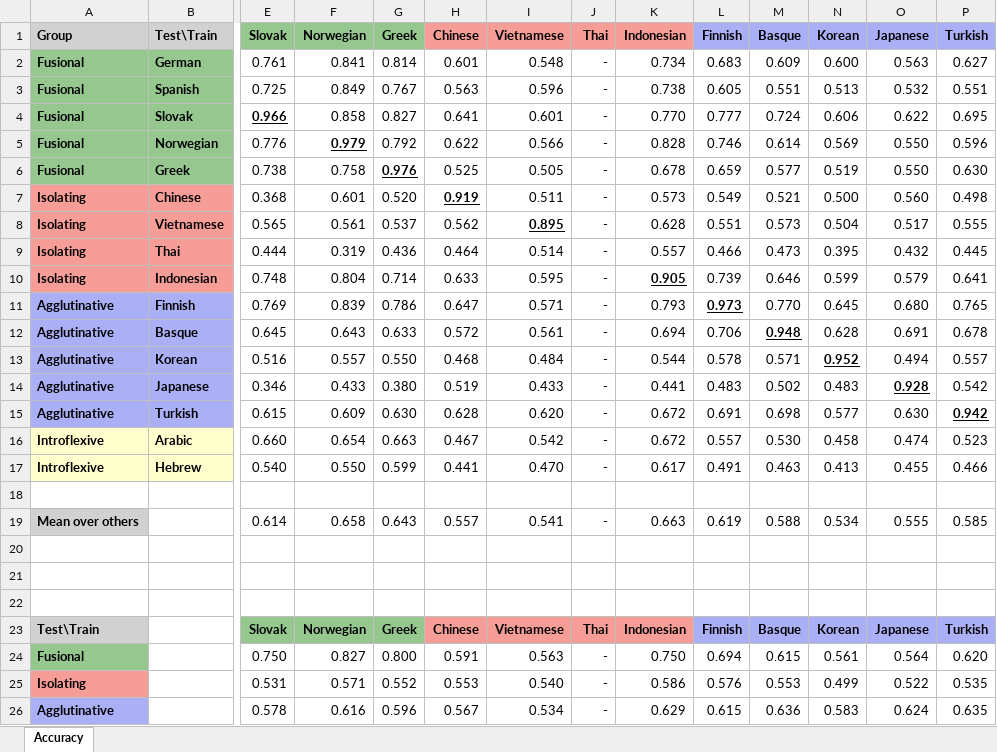
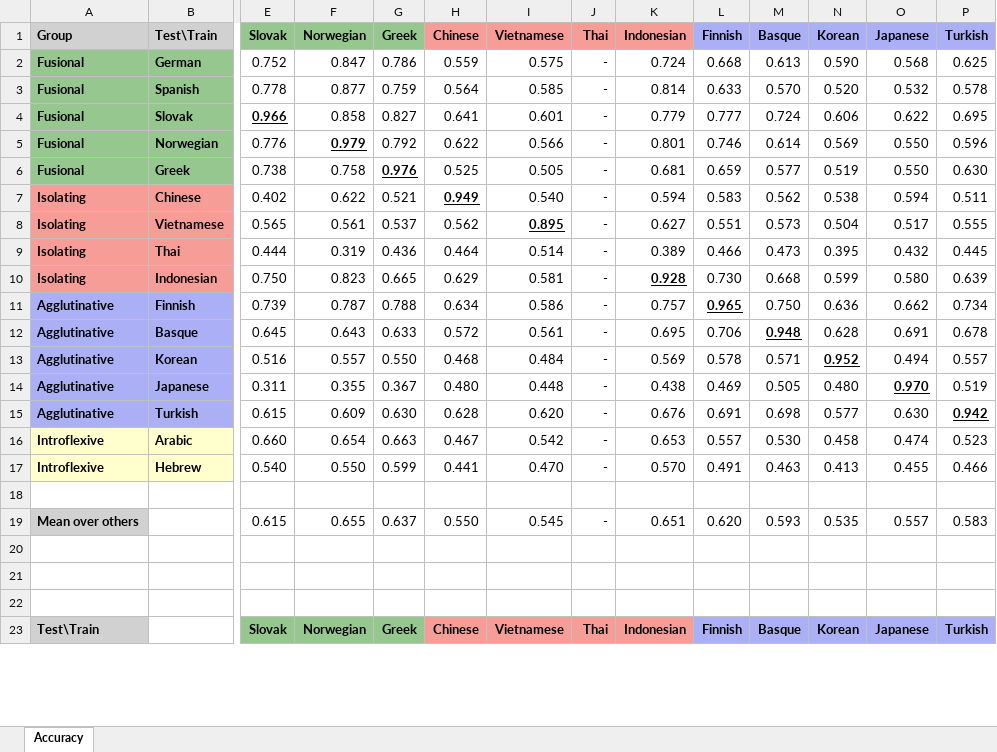
Before and after one commit to jerbarnes/typology_of_crosslingual, an Excel workbook: results/acl-pretrain/mbert/results_pos_postprocessed.xlsx, sheet Accuracy, drawn as a sheet; only a part is shown, gaps mark what is left out; values as stored, in another font and other column widths than the file's, no borders; removed rows and columns are numbered as before the commit, all else as after; rows hold the shown columns only; the diff covers the shown part only; the diff names each change by its address in the sheet, - before the commit and + after, or states it on an @@ line.

```diff
--- a/results/acl-pretrain/mbert/results_pos_postprocessed.xlsx (sheet Accuracy)
+++ b/results/acl-pretrain/mbert/results_pos_postprocessed.xlsx (sheet Accuracy)
-row 2: Fusional | German | 0.761 | 0.841 | 0.814 | 0.601 | 0.548 | - | 0.734 | 0.683 | 0.609 | 0.600 | 0.563 | 0.627
-row 3: Fusional | Spanish | 0.725 | 0.849 | 0.767 | 0.563 | 0.596 | - | 0.738 | 0.605 | 0.551 | 0.513 | 0.532 | 0.551
+row 2: Fusional | German | 0.752 | 0.847 | 0.786 | 0.559 | 0.575 | - | 0.724 | 0.668 | 0.613 | 0.590 | 0.568 | 0.625
+row 3: Fusional | Spanish | 0.778 | 0.877 | 0.759 | 0.564 | 0.585 | - | 0.814 | 0.633 | 0.570 | 0.520 | 0.532 | 0.578
-K4 (Indonesian): 0.770
+K4 (Indonesian): 0.779
-K5 (Indonesian): 0.828
+K5 (Indonesian): 0.801
-K6 (Indonesian): 0.678
+K6 (Indonesian): 0.681
-row 7: Isolating | Chinese | 0.368 | 0.601 | 0.520 | 0.919 | 0.511 | - | 0.573 | 0.549 | 0.521 | 0.500 | 0.560 | 0.498
+row 7: Isolating | Chinese | 0.402 | 0.622 | 0.521 | 0.949 | 0.540 | - | 0.594 | 0.583 | 0.562 | 0.538 | 0.594 | 0.511
-K8 (Indonesian): 0.628
+K8 (Indonesian): 0.627
-K9 (Indonesian): 0.557
+K9 (Indonesian): 0.389
-row 10: Isolating | Indonesian | 0.748 | 0.804 | 0.714 | 0.633 | 0.595 | - | 0.905 | 0.739 | 0.646 | 0.599 | 0.579 | 0.641
-row 11: Agglutinative | Finnish | 0.769 | 0.839 | 0.786 | 0.647 | 0.571 | - | 0.793 | 0.973 | 0.770 | 0.645 | 0.680 | 0.765
+row 10: Isolating | Indonesian | 0.750 | 0.823 | 0.665 | 0.629 | 0.581 | - | 0.928 | 0.730 | 0.668 | 0.599 | 0.580 | 0.639
+row 11: Agglutinative | Finnish | 0.739 | 0.787 | 0.788 | 0.634 | 0.586 | - | 0.757 | 0.965 | 0.750 | 0.636 | 0.662 | 0.734
-K12 (Indonesian): 0.694
+K12 (Indonesian): 0.695
-K13 (Indonesian): 0.544
+K13 (Indonesian): 0.569
-row 14: Agglutinative | Japanese | 0.346 | 0.433 | 0.380 | 0.519 | 0.433 | - | 0.441 | 0.483 | 0.502 | 0.483 | 0.928 | 0.542
+row 14: Agglutinative | Japanese | 0.311 | 0.355 | 0.367 | 0.480 | 0.448 | - | 0.438 | 0.469 | 0.505 | 0.480 | 0.970 | 0.519
-K15 (Indonesian): 0.672
+K15 (Indonesian): 0.676
-K16 (Indonesian): 0.672
+K16 (Indonesian): 0.653
-K17 (Indonesian): 0.617
+K17 (Indonesian): 0.570
-row 19: Mean over others |  | 0.614 | 0.658 | 0.643 | 0.557 | 0.541 | - | 0.663 | 0.619 | 0.588 | 0.534 | 0.555 | 0.585
+row 19: Mean over others |  | 0.615 | 0.655 | 0.637 | 0.550 | 0.545 | - | 0.651 | 0.620 | 0.593 | 0.535 | 0.557 | 0.583
-row 24: Fusional |  | 0.750 | 0.827 | 0.800 | 0.591 | 0.563 | - | 0.750 | 0.694 | 0.615 | 0.561 | 0.564 | 0.620
-row 25: Isolating |  | 0.531 | 0.571 | 0.552 | 0.553 | 0.540 | - | 0.586 | 0.576 | 0.553 | 0.499 | 0.522 | 0.535
-row 26: Agglutinative |  | 0.578 | 0.616 | 0.596 | 0.567 | 0.534 | - | 0.629 | 0.615 | 0.636 | 0.583 | 0.624 | 0.635
```
Also changed, not shown: 8 added rows, 5 removed rows and 2 edited cells elsewhere in this sheet, results/acl-pretrain/mbert/results_pos.xlsx, results/acl-pretrain/xlm-roberta/results_pos.xlsx, 1 other file.
